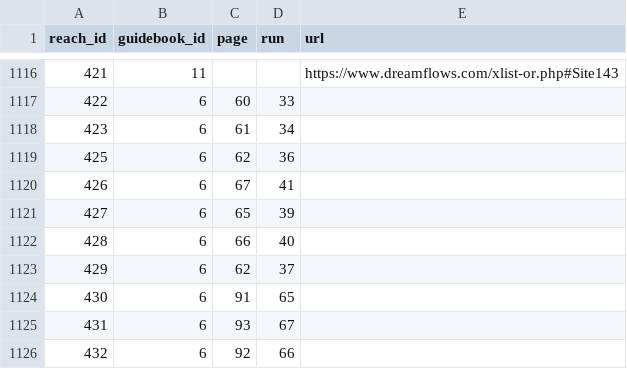
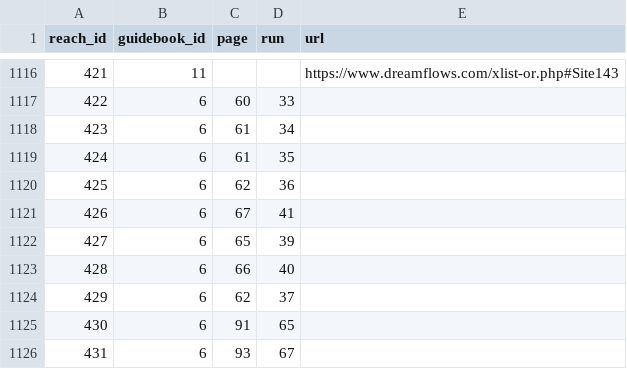
Before and after one commit to mousebrains/kayak_data, a CSV file: reach_guidebook.csv, drawn as a sheet; only a part is shown, gaps mark what is left out; the shorter side is filled out with more unchanged rows; the diff names each change by its address in the sheet, - before the commit and + after, or states it on an @@ line.

```diff
--- a/reach_guidebook.csv
+++ b/reach_guidebook.csv
+row 1119: 424 | 6 | 61 | 35
```
